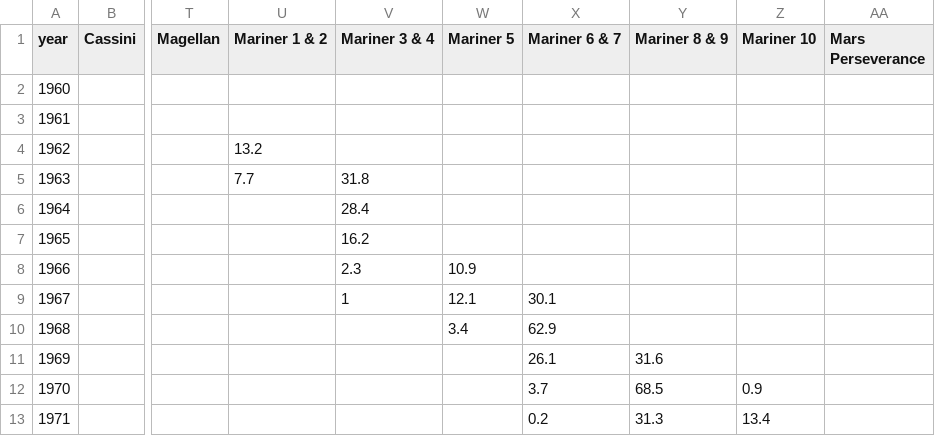
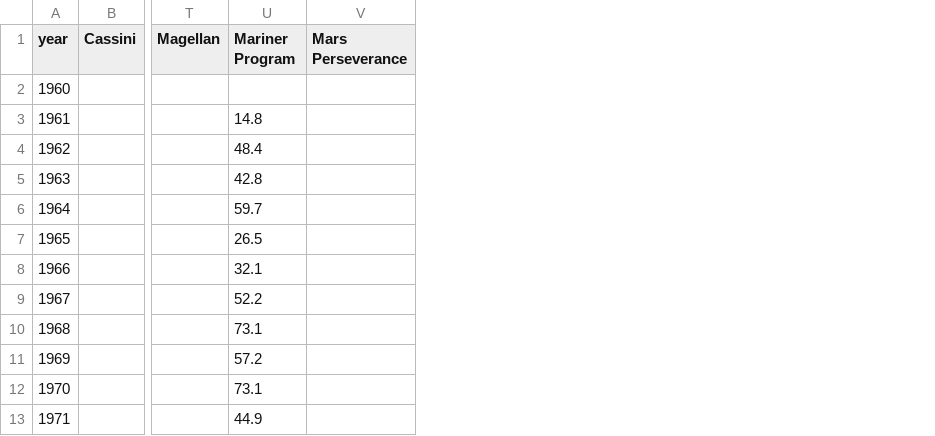
Before and after one commit to divpatel10/CPSC-4030-Final-Project, a CSV file: main-data.csv, drawn as a sheet; only a part is shown, gaps mark what is left out; removed rows and columns are numbered as before the commit, all else as after; the diff names each change by its address in the sheet, - before the commit and + after, or states it on an @@ line.

Commit message:
Merged Mariner Missions together

```diff
--- a/main-data.csv
+++ b/main-data.csv
-column U (Mariner 1 & 2), rows 4-5: 13.2 | 7.7
-column V (Mariner 3 & 4), rows 5-9: 31.8 | 28.4 | 16.2 | 2.3 | 1
-column W (Mariner 5), rows 8-10: 10.9 | 12.1 | 3.4
-column X (Mariner 6 & 7), rows 9-13: 30.1 | 62.9 | 26.1 | 3.7 | 0.2
-column Y (Mariner 8 & 9), rows 11-13: 31.6 | 68.5 | 31.3
-column Z (Mariner 10), rows 12-13: 0.9 | 13.4
+column U (Mariner Program), rows 3-13: 14.8 | 48.4 | 42.8 | 59.7 | 26.5 | 32.1 | 52.2 | 73.1 | 57.2 | 73.1 | 44.9
```
Also changed, not shown: cost-total.csv, main-data-inflation.csv, 7 other files.
